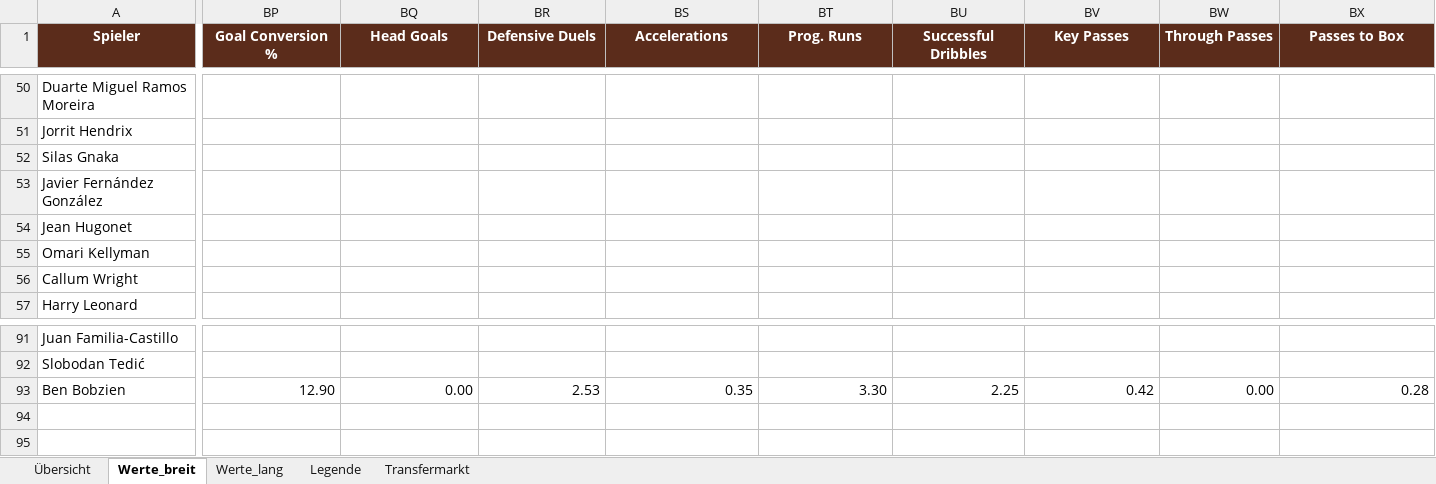
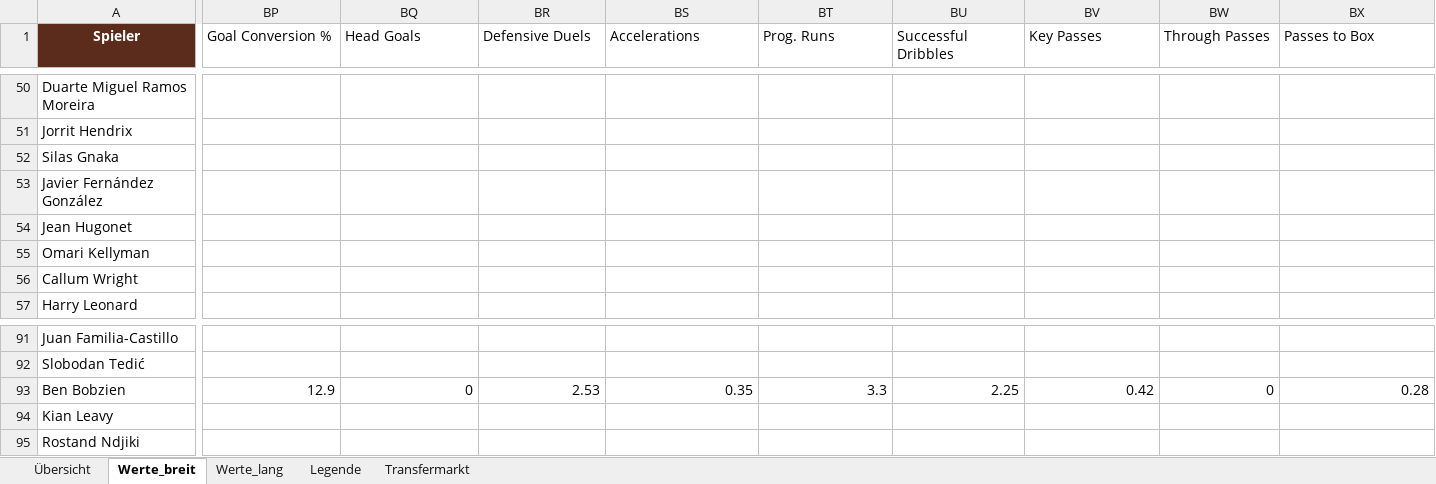
Before and after one commit to thebestianD/fcn_daten_tool, an Excel workbook: spieler_data.xlsx, sheet Werte_breit, drawn as a sheet; only a part is shown, gaps mark what is left out; values as stored, in another font and other column widths than the file's, no borders; conditional formats and table styles not drawn; rows hold the shown columns only; the diff covers the shown part only; the diff names each change by its address in the sheet, - before the commit and + after, or states it on an @@ line.

Commit message:
Ndjiki und Leavy

```diff
--- a/spieler_data.xlsx (sheet Werte_breit)
+++ b/spieler_data.xlsx (sheet Werte_breit)
@@ BP1:BX1 fill: #5B2C1B → none, bold: on → off, text colour: #FFFFFF → black, alignment: center → left @@
-BP93 (Goal Conversion %): 12.90
+BP93 (Goal Conversion %): 12.9
-BQ93 (Head Goals): 0.00
+BQ93 (Head Goals): 0
-BT93 (Prog. Runs): 3.30
+BT93 (Prog. Runs): 3.3
-BW93 (Through Passes): 0.00
+BW93 (Through Passes): 0
+row 94: Kian Leavy
+row 95: Rostand Ndjiki
```
Also changed, not shown: 8 edited cells elsewhere in this sheet, sheet Werte_lang, sheet Übersicht, sheet Transfermarkt, sheet Legende.
